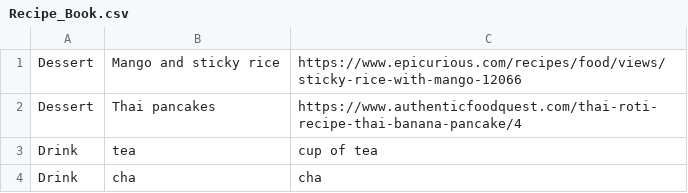
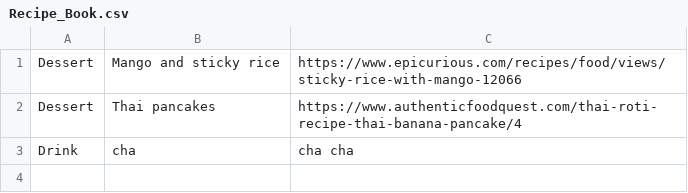
Before and after one commit to MixKupp/Recipe_Book_Project, a CSV file: data/Recipe_Book.csv, drawn as a sheet.

```diff
--- a/data/Recipe_Book.csv
+++ b/data/Recipe_Book.csv
@@ -2,3 +2,2 @@ Dessert,Mango and sticky rice,https://www.epicurious.com/recipes/food/views/stic
 Dessert,Thai pancakes,https://www.authenticfoodquest.com/thai-roti-recipe-thai-banana-pancake/4
-Drink,tea,cup of tea
-Drink,cha,cha
+Drink,cha,cha cha
```
Also changed, not shown: 2 other files.
